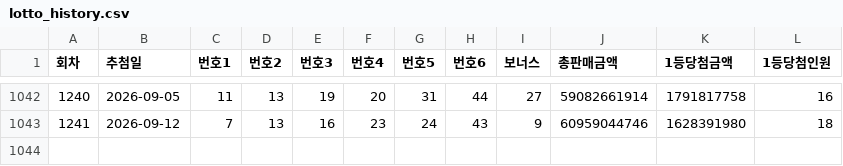
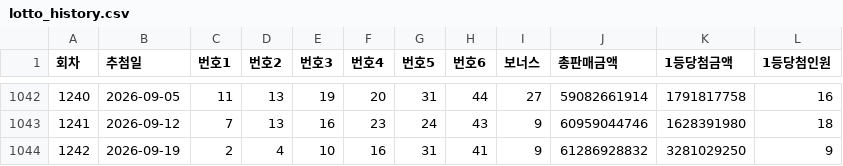
Before and after one commit to zaruous/lotto-golden-ratio, a CSV file: lotto_history.csv, drawn as a sheet; only a part is shown, gaps mark what is left out; the diff names each change by its address in the sheet, - before the commit and + after, or states it on an @@ line.

```diff
--- a/lotto_history.csv
+++ b/lotto_history.csv
+row 1044: 1242 | 2026-09-19 | 2 | 4 | 10 | 16 | 31 | 41 | 9 | 61286928832 | 3281029250 | 9
```
